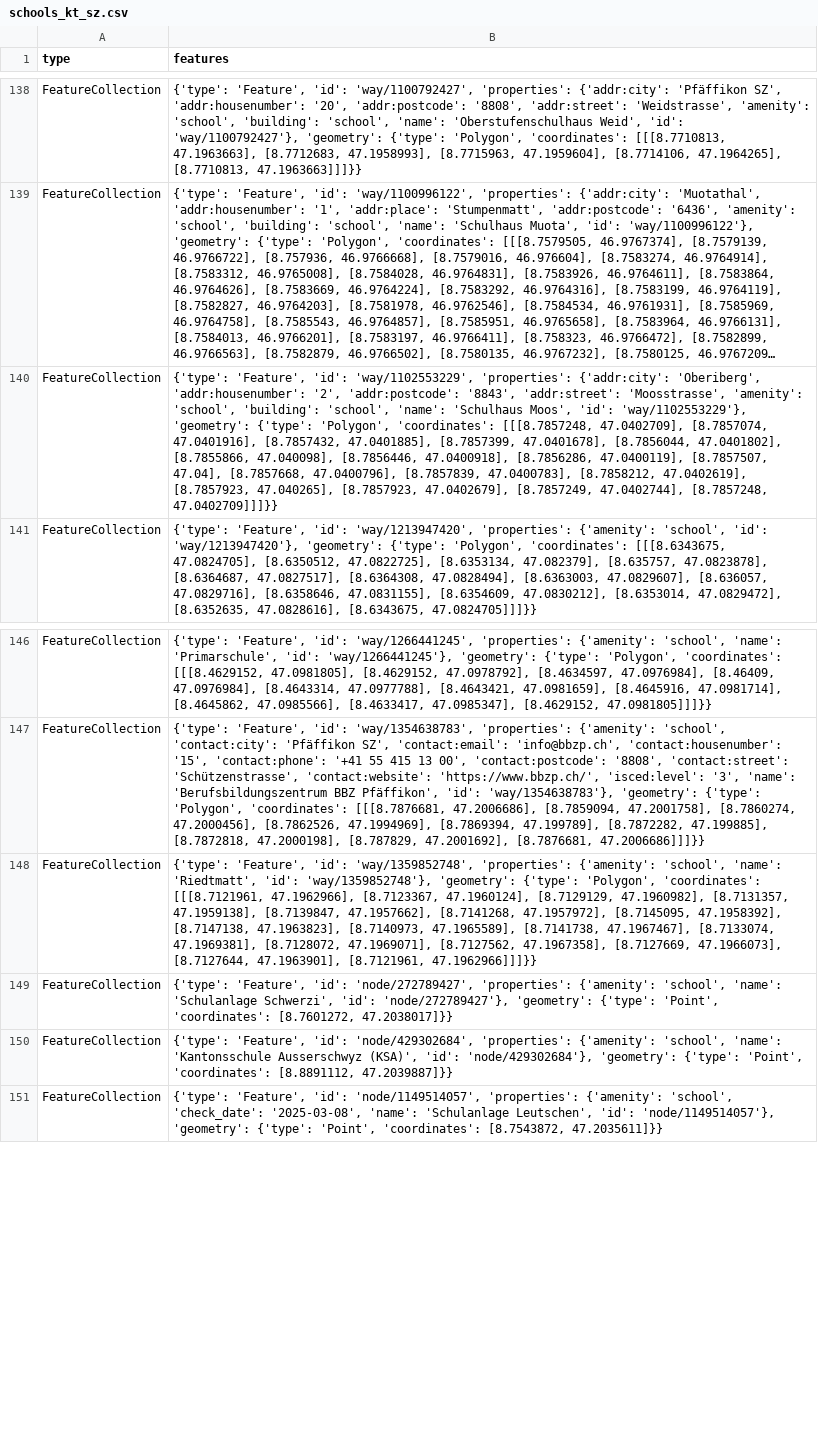
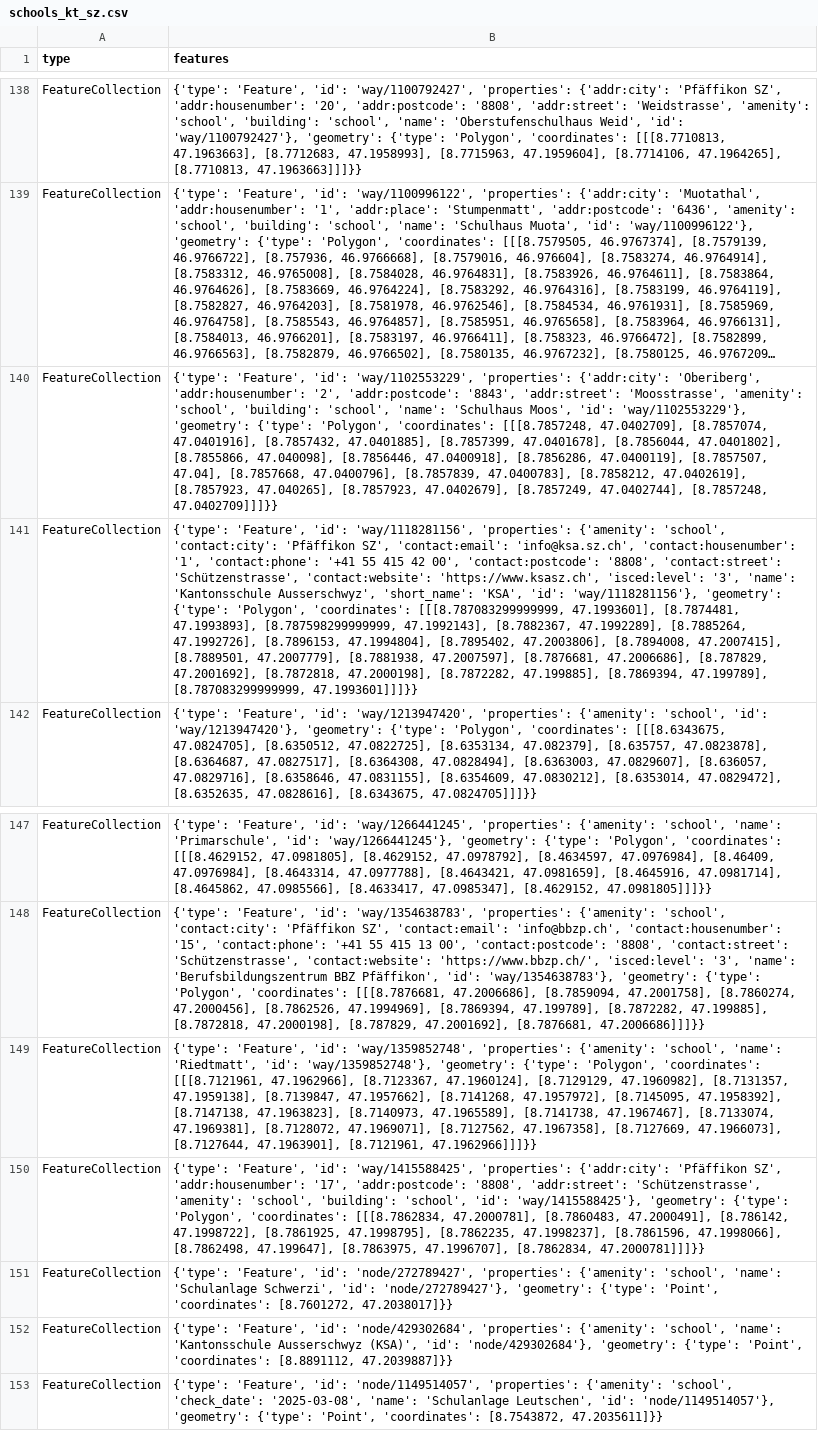
Before and after one commit to OpenBracketsCH/rescue-data, a CSV file: data/csv/schools/schools_kt_sz.csv, drawn as a sheet; only a part is shown, gaps mark what is left out; long unchanged cells end in …; the diff names each change by its address in the sheet, - before the commit and + after, or states it on an @@ line.

```diff
--- a/data/csv/schools/schools_kt_sz.csv
+++ b/data/csv/schools/schools_kt_sz.csv
+row 141: FeatureCollection | {'type': 'Feature', 'id': 'way/1118281156', 'properties': {'amenity': 'school', 'contact:city': 'Pfäffikon SZ', 'contact:email': 'info@ksa.sz.ch', 'contact:housenumber': '1', 'contact:phone': '+41 55 415 42 00', 'contact:postcode': '8808', 'contact:street': 'Schützenstrasse', 'contact:website': 'https://www.ksasz.ch', 'isced:level': '3', 'name': 'Kantonsschule Ausserschwyz', 'short_name': 'KSA', 'id': 'way/1118281156'}, 'geometry': {'type': 'Polygon', 'coordinates': [[[8.787083299999999, 47.1993601], [8.7874481, 47.1993893], [8.787598299999999, 47.1992143], [8.7882367, 47.1992289], [8.7885264, 47.1992726], [8.7896153, 47.1994804], [8.7895402, 47.2003806], [8.7894008, 47.2007415], [8.7889501, 47.2007779], [8.7881938, 47.2007597], [8.7876681, 47.2006686], [8.787829, 47.2001692], [8.7872818, 47.2000198], [8.7872282, 47.199885], [8.7869394, 47.199789], [8.787083299999999, 47.1993601]]]}}
+row 150: FeatureCollection | {'type': 'Feature', 'id': 'way/1415588425', 'properties': {'addr:city': 'Pfäffikon SZ', 'addr:housenumber': '17', 'addr:postcode': '8808', 'addr:street': 'Schützenstrasse', 'amenity': 'school', 'building': 'school', 'id': 'way/1415588425'}, 'geometry': {'type': 'Polygon', 'coordinates': [[[8.7862834, 47.2000781], [8.7860483, 47.2000491], [8.786142, 47.1998722], [8.7861925, 47.1998795], [8.7862235, 47.1998237], [8.7861596, 47.1998066], [8.7862498, 47.199647], [8.7863975, 47.1996707], [8.7862834, 47.2000781]]]}}
```
Also changed, not shown: data/csv/facilities/hospital/hospital_switzerland.csv, data/csv/facilities/social_facilities/social_facilities_dispo_srz.csv, 7 other files.
